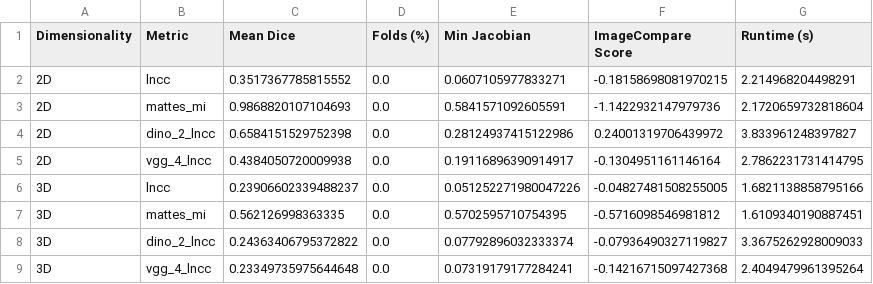
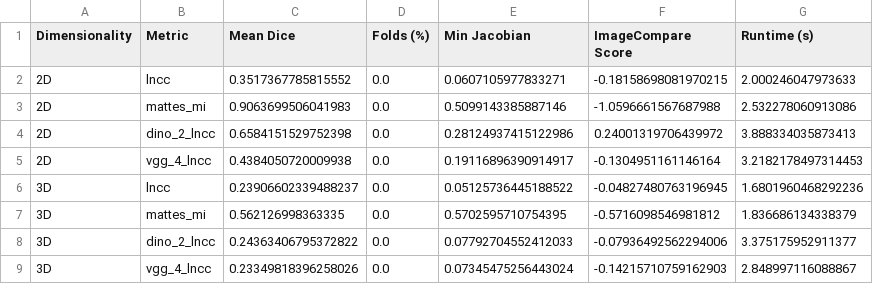
Before and after one commit to stnava/syntx, a CSV file: .agents/worker_m4/benchmark_deep_metrics_results.csv, drawn as a sheet.

```diff
--- a/.agents/worker_m4/benchmark_deep_metrics_results.csv
+++ b/.agents/worker_m4/benchmark_deep_metrics_results.csv
@@ -1,9 +1,9 @@
 Dimensionality,Metric,Mean Dice,Folds (%),Min Jacobian,ImageCompare Score,Runtime (s)
-2D,lncc,0.3517367785815552,0.0,0.0607105977833271,-0.18158698081970215,2.214968204498291
-2D,mattes_mi,0.9868820107104693,0.0,0.5841571092605591,-1.1422932147979736,2.1720659732818604
-2D,dino_2_lncc,0.6584151529752398,0.0,0.28124937415122986,0.24001319706439972,3.833961248397827
-2D,vgg_4_lncc,0.4384050720009938,0.0,0.19116896390914917,-0.1304951161146164,2.7862231731414795
-3D,lncc,0.23906602339488237,0.0,0.051252271980047226,-0.04827481508255005,1.6821138858795166
-3D,mattes_mi,0.562126998363335,0.0,0.5702595710754395,-0.5716098546981812,1.6109340190887451
-3D,dino_2_lncc,0.24363406795372822,0.0,0.07792896032333374,-0.07936490327119827,3.3675262928009033
-3D,vgg_4_lncc,0.23349735975644648,0.0,0.07319179177284241,-0.14216715097427368,2.4049479961395264
+2D,lncc,0.3517367785815552,0.0,0.0607105977833271,-0.18158698081970215,2.000246047973633
+2D,mattes_mi,0.9063699506041983,0.0,0.5099143385887146,-1.0596661567687988,2.532278060913086
+2D,dino_2_lncc,0.6584151529752398,0.0,0.28124937415122986,0.24001319706439972,3.888334035873413
+2D,vgg_4_lncc,0.4384050720009938,0.0,0.19116896390914917,-0.1304951161146164,3.2182178497314453
+3D,lncc,0.23906602339488237,0.0,0.05125736445188522,-0.04827480763196945,1.6801960468292236
+3D,mattes_mi,0.562126998363335,0.0,0.5702595710754395,-0.5716098546981812,1.836686134338379
+3D,dino_2_lncc,0.24363406795372822,0.0,0.07792704552412033,-0.07936492562294006,3.375175952911377
+3D,vgg_4_lncc,0.23349818396258026,0.0,0.07345475256443024,-0.14215710759162903,2.848997116088867
```
Also changed, not shown: 18 other files.
